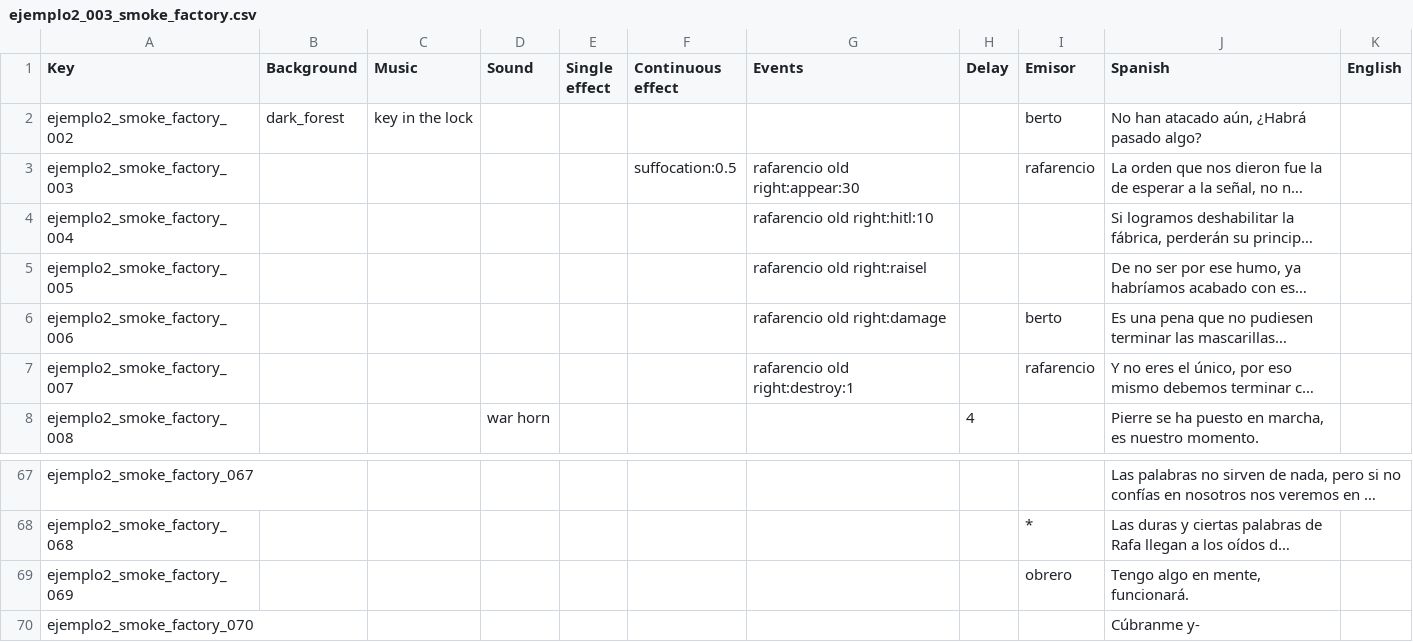
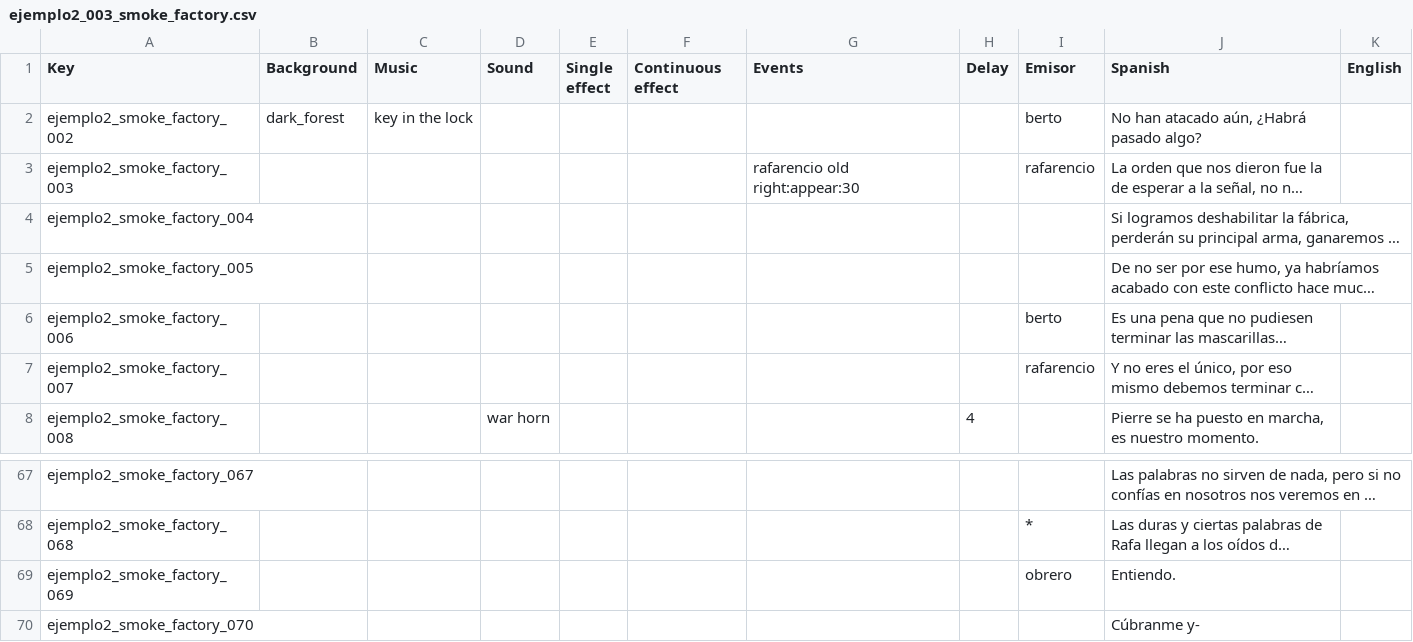
Before and after one commit to Atlantox/atlax-renpy, a CSV file: game/scenes/ejemplo2/ejemplo2_003_smoke_factory.csv, drawn as a sheet; only a part is shown, gaps mark what is left out; long unchanged cells end in …; the diff names each change by its address in the sheet, - before the commit and + after, or states it on an @@ line.

```diff
--- a/game/scenes/ejemplo2/ejemplo2_003_smoke_factory.csv
+++ b/game/scenes/ejemplo2/ejemplo2_003_smoke_factory.csv
-F3 (Continuous effect): suffocation:0.5
+F3 (Continuous effect): (empty)
-G4 (Events): rafarencio old right:hitl:10
+G4 (Events): (empty)
-G5 (Events): rafarencio old right:raisel
+G5 (Events): (empty)
-G6 (Events): rafarencio old right:damage
+G6 (Events): (empty)
-G7 (Events): rafarencio old right:destroy:1
+G7 (Events): (empty)
-J69 (Spanish): Tengo algo en mente, funcionará.
+J69 (Spanish): Entiendo.
```
Also changed, not shown: 16 other files.
